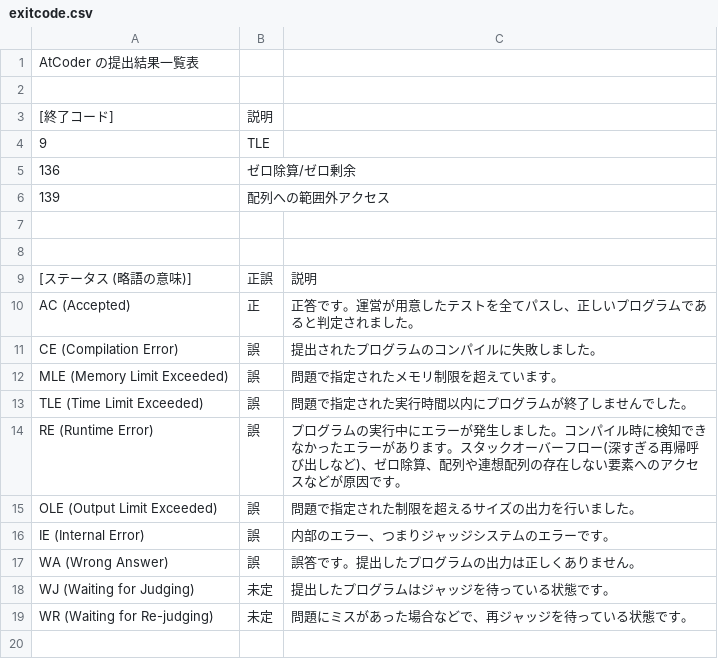
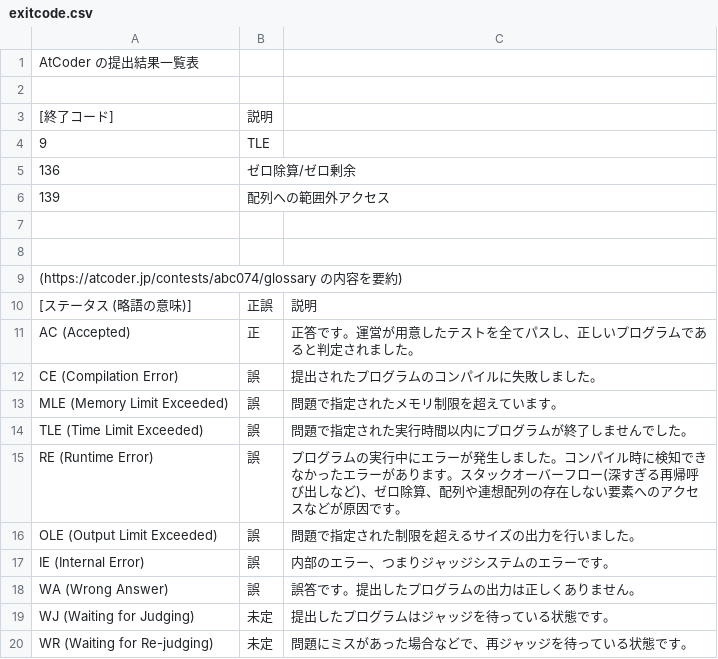
Before and after one commit to negativesquare/CodeGolfNotes, a CSV file: exitcode.csv, drawn as a sheet.

Commit message:
small addition

```diff
--- a/exitcode.csv
+++ b/exitcode.csv
@@ -8,2 +8,3 @@ AtCoder の提出結果一覧表
 
+(https://atcoder.jp/contests/abc074/glossary の内容を要約)
 [ステータス (略語の意味)],正誤,説明
```
